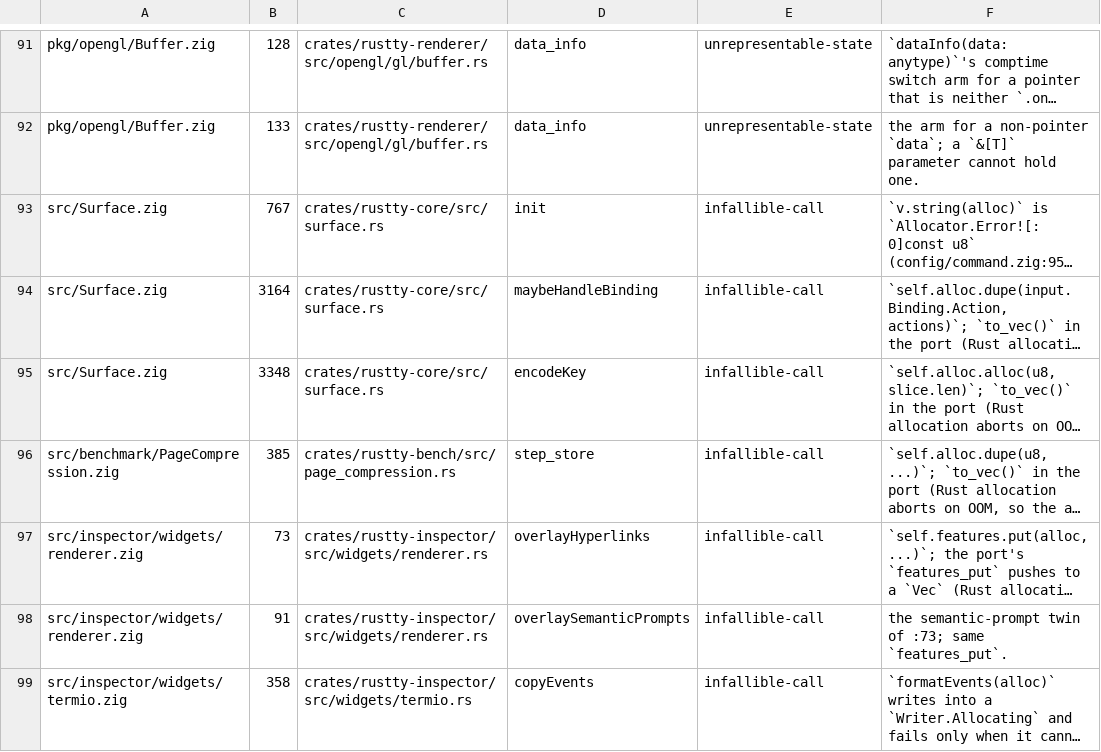
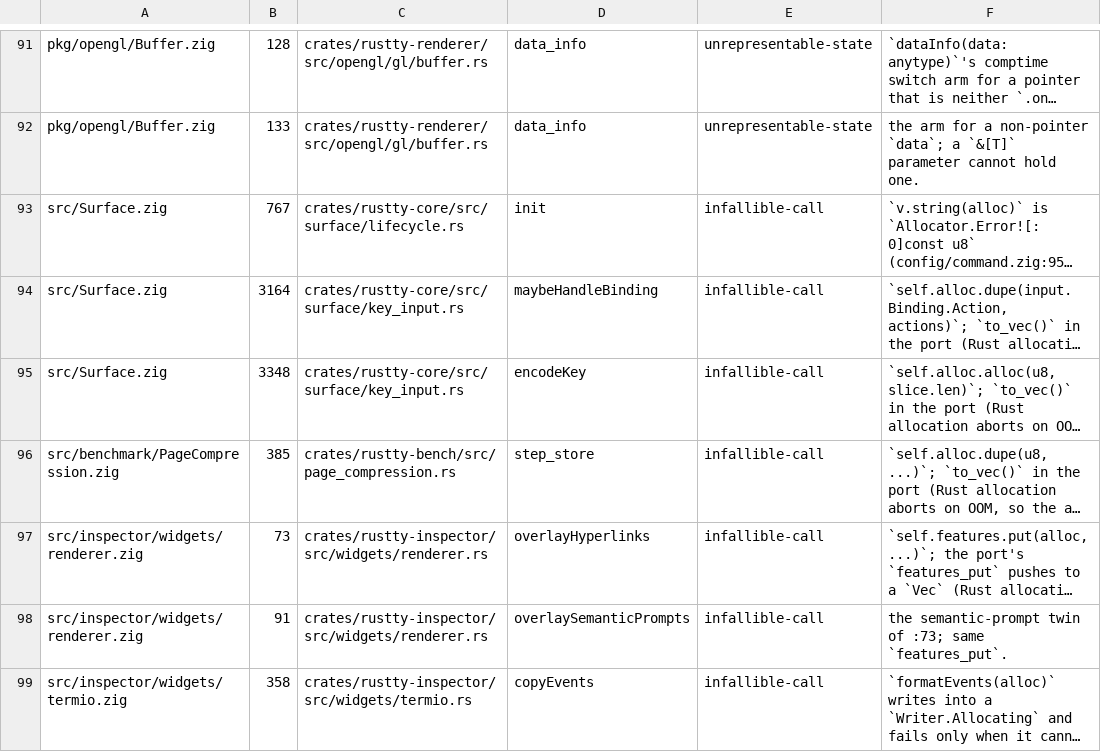
Before and after one commit to AirelyDev/rustty, a TSV file: .port/parity-closure/LOG-ABSENT-SITES.tsv, drawn as a sheet; only a part is shown, gaps mark what is left out; long unchanged cells end in …; the diff names each change by its address in the sheet, - before the commit and + after, or states it on an @@ line.

```diff
--- a/.port/parity-closure/LOG-ABSENT-SITES.tsv
+++ b/.port/parity-closure/LOG-ABSENT-SITES.tsv
-C93: crates/rustty-core/src/surface.rs
+C93: crates/rustty-core/src/surface/lifecycle.rs
-C94:C95: crates/rustty-core/src/surface.rs
+C94:C95: crates/rustty-core/src/surface/key_input.rs
```
Also changed, not shown: .port/parity-closure/LOG-PORTMAP.tsv, .port/parity-closure/LOG-TEXT-DIVERGENCES.tsv, 14 other files.
